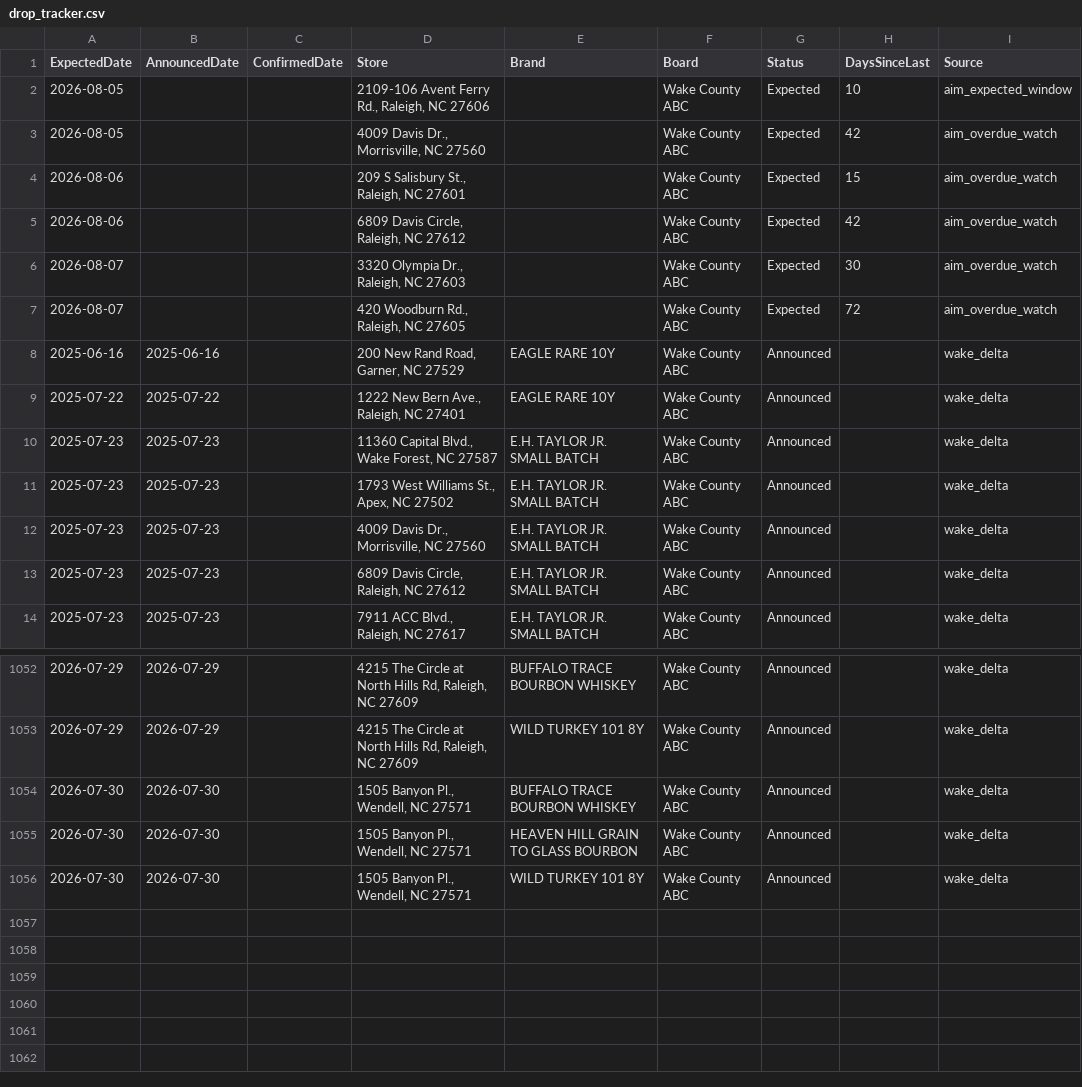
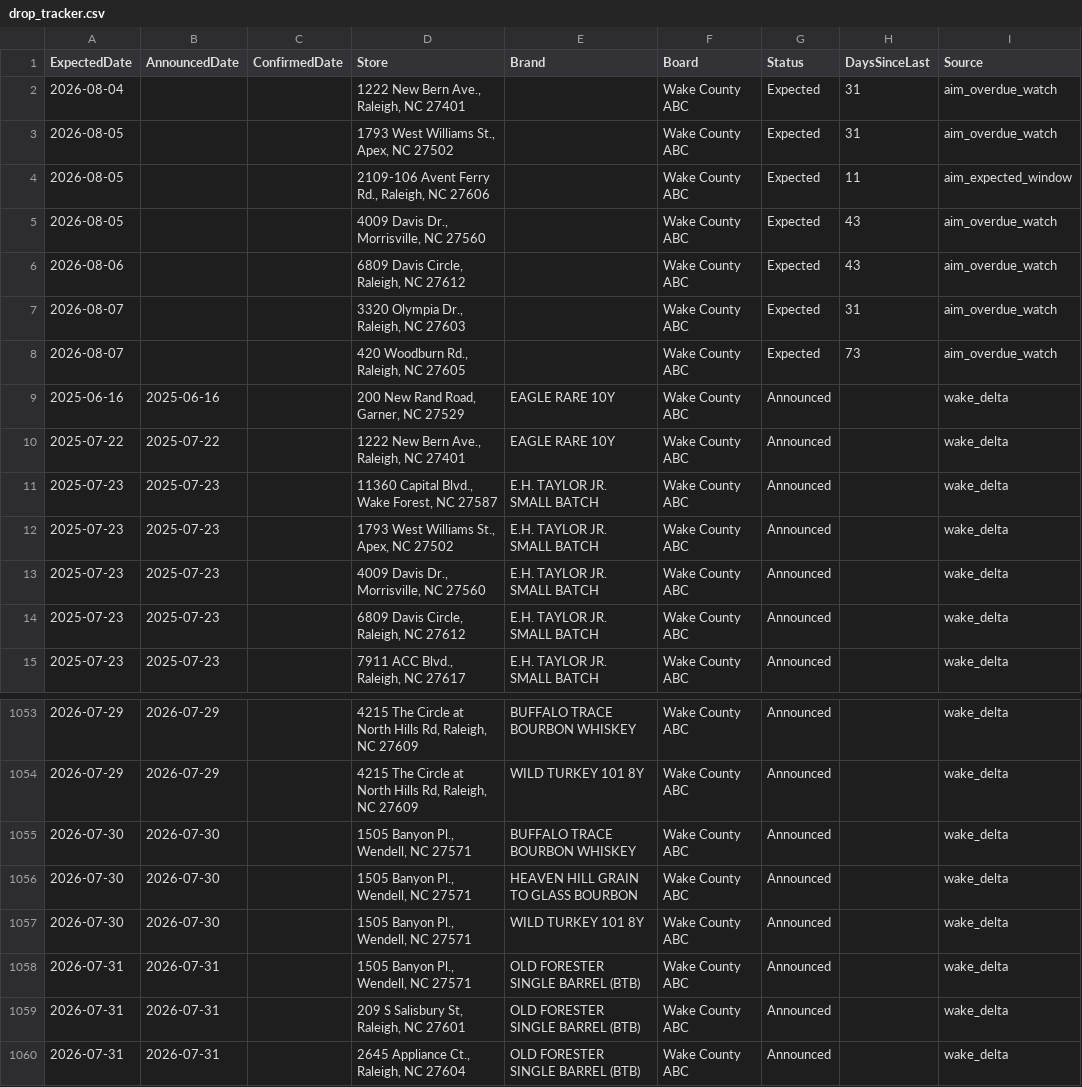
Before and after one commit to bourbonhunter/bourbon-pourcast-frontend, a CSV file: drop_tracker.csv, drawn as a sheet; only a part is shown, gaps mark what is left out.

```diff
--- a/drop_tracker.csv
+++ b/drop_tracker.csv
@@ -1,8 +1,9 @@
 ExpectedDate,AnnouncedDate,ConfirmedDate,Store,Brand,Board,Status,DaysSinceLast,Source
-2026-08-05,,,"2109-106 Avent Ferry Rd., Raleigh, NC 27606",,Wake County ABC,Expected,10,aim_expected_window
-2026-08-05,,,"4009 Davis Dr., Morrisville, NC 27560",,Wake County ABC,Expected,42,aim_overdue_watch
-2026-08-06,,,"209 S Salisbury St., Raleigh, NC 27601",,Wake County ABC,Expected,15,aim_overdue_watch
-2026-08-06,,,"6809 Davis Circle, Raleigh, NC 27612",,Wake County ABC,Expected,42,aim_overdue_watch
-2026-08-07,,,"3320 Olympia Dr., Raleigh, NC 27603",,Wake County ABC,Expected,30,aim_overdue_watch
-2026-08-07,,,"420 Woodburn Rd., Raleigh, NC 27605",,Wake County ABC,Expected,72,aim_overdue_watch
+2026-08-04,,,"1222 New Bern Ave., Raleigh, NC 27401",,Wake County ABC,Expected,31,aim_overdue_watch
+2026-08-05,,,"1793 West Williams St., Apex, NC 27502",,Wake County ABC,Expected,31,aim_overdue_watch
+2026-08-05,,,"2109-106 Avent Ferry Rd., Raleigh, NC 27606",,Wake County ABC,Expected,11,aim_expected_window
+2026-08-05,,,"4009 Davis Dr., Morrisville, NC 27560",,Wake County ABC,Expected,43,aim_overdue_watch
+2026-08-06,,,"6809 Davis Circle, Raleigh, NC 27612",,Wake County ABC,Expected,43,aim_overdue_watch
+2026-08-07,,,"3320 Olympia Dr., Raleigh, NC 27603",,Wake County ABC,Expected,31,aim_overdue_watch
+2026-08-07,,,"420 Woodburn Rd., Raleigh, NC 27605",,Wake County ABC,Expected,73,aim_overdue_watch
 2025-06-16,2025-06-16,,"200 New Rand Road, Garner, NC 27529",EAGLE RARE 10Y,Wake County ABC,Announced,,wake_delta
@@ -1056 +1057,4 @@ ExpectedDate,AnnouncedDate,ConfirmedDate,Store,Brand,Board,Status,DaysSinceLast,
 2026-07-30,2026-07-30,,"1505 Banyon Pl., Wendell, NC 27571",WILD TURKEY 101 8Y,Wake County ABC,Announced,,wake_delta
+2026-07-31,2026-07-31,,"1505 Banyon Pl., Wendell, NC 27571",OLD FORESTER SINGLE BARREL (BTB),Wake County ABC,Announced,,wake_delta
+2026-07-31,2026-07-31,,"209 S Salisbury St, Raleigh, NC 27601",OLD FORESTER SINGLE BARREL (BTB),Wake County ABC,Announced,,wake_delta
+2026-07-31,2026-07-31,,"2645 Appliance Ct., Raleigh, NC 27604",OLD FORESTER SINGLE BARREL (BTB),Wake County ABC,Announced,,wake_delta
```
Also changed, not shown: drop_history.csv, 5 other files.
